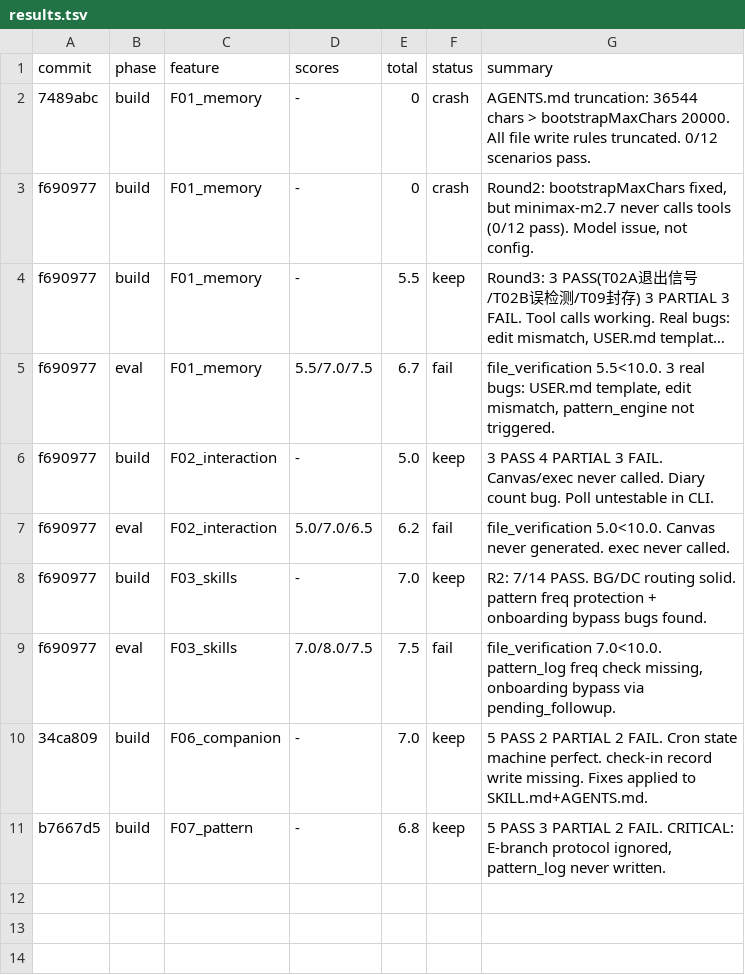
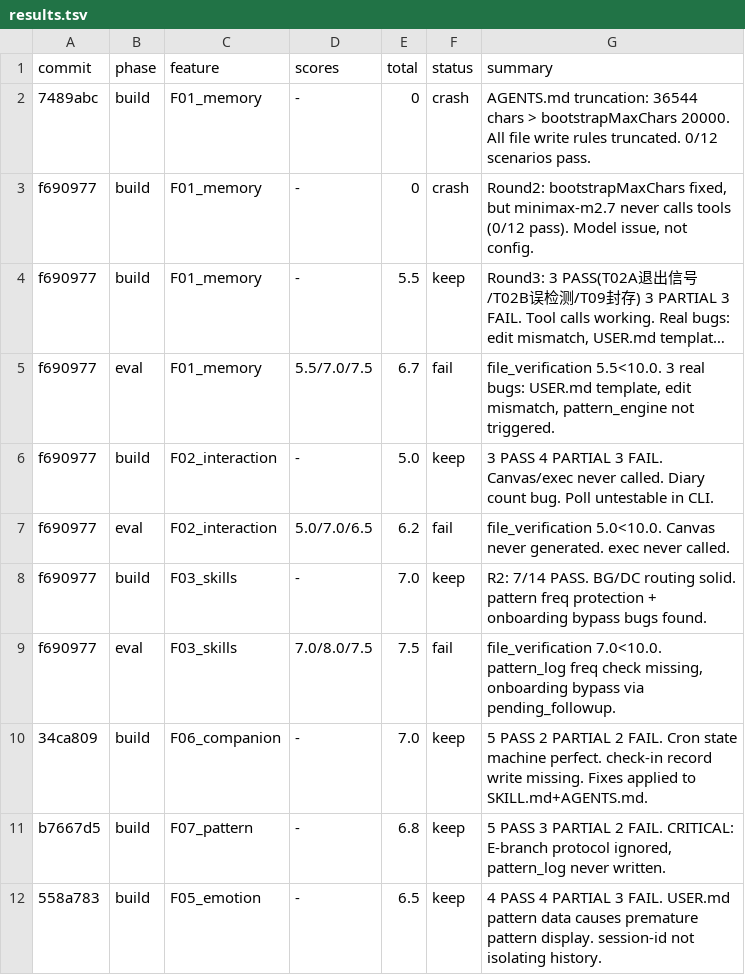
Before and after one commit to yuyuxinli/moodcoco, a TSV file: .evolve/results.tsv, drawn as a sheet; long unchanged cells end in …; the diff names each change by its address in the sheet, - before the commit and + after, or states it on an @@ line.

```diff
--- a/.evolve/results.tsv
+++ b/.evolve/results.tsv
+row 12: 558a783 | build | F05_emotion | - | 6.5 | keep | 4 PASS 4 PARTIAL 3 FAIL. USER.md pattern data causes premature pattern display. session-id not isolating history.
```
Also changed, not shown: 2 other files.
